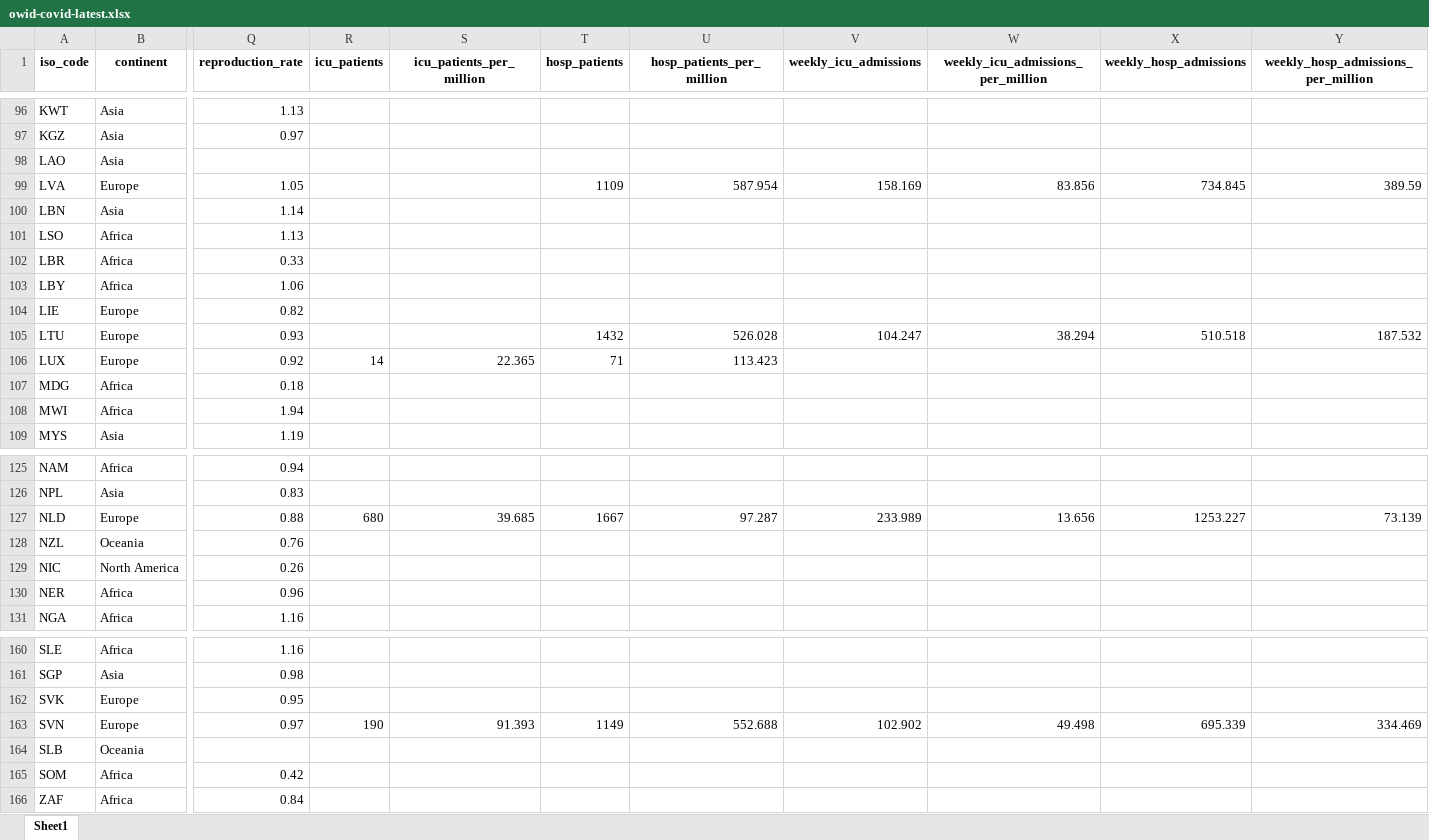
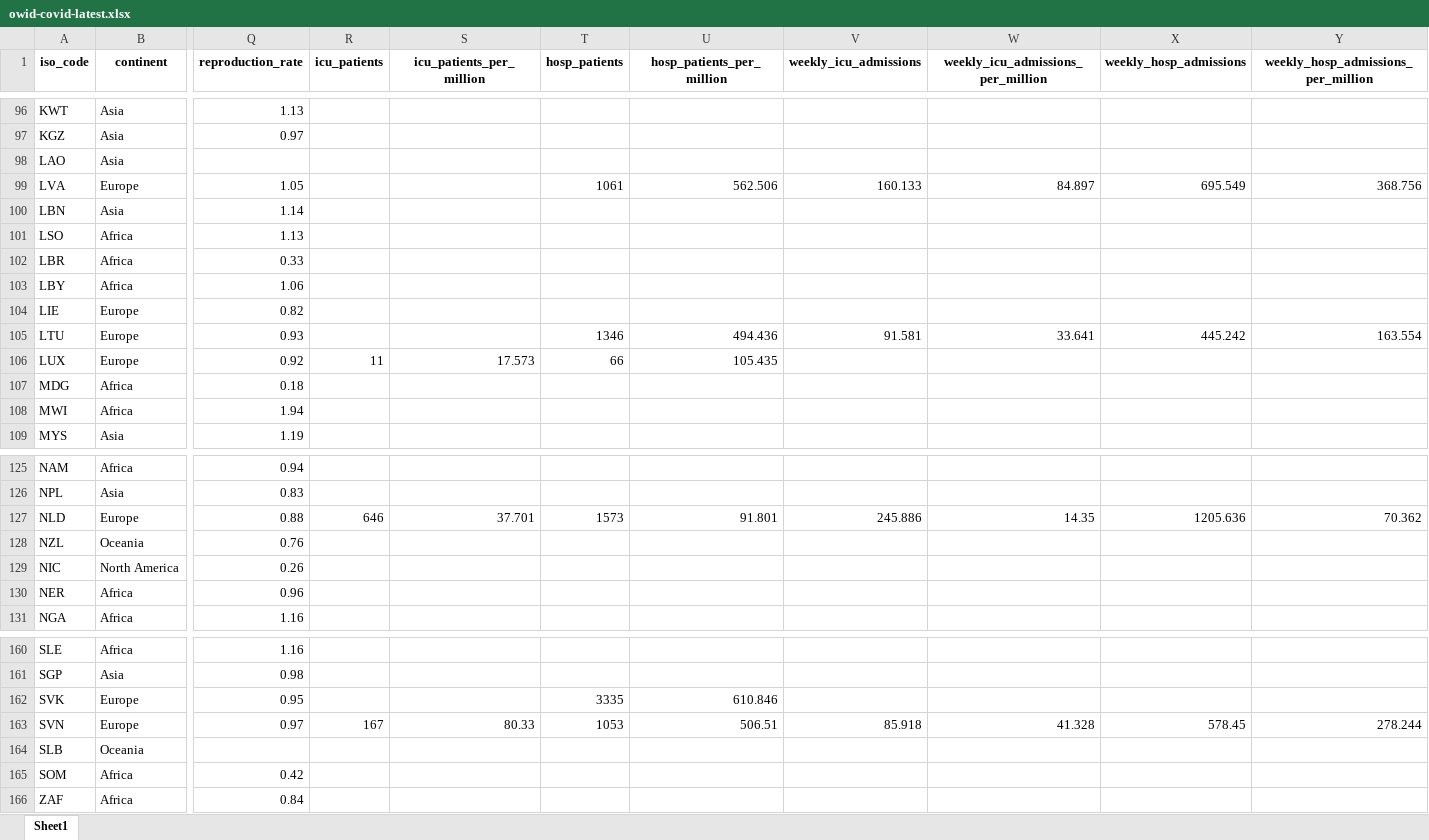
Before and after one commit to owid/covid-19-data, an Excel workbook: public/data/latest/owid-covid-latest.xlsx, sheet Sheet1, drawn as a sheet; only a part is shown, gaps mark what is left out; values as stored, in another font and other column widths than the file's, no borders; the diff covers the shown part only; the diff names each change by its address in the sheet, - before the commit and + after, or states it on an @@ line.

```diff
--- a/public/data/latest/owid-covid-latest.xlsx (sheet Sheet1)
+++ b/public/data/latest/owid-covid-latest.xlsx (sheet Sheet1)
-T99 (hosp_patients): 1109
+T99 (hosp_patients): 1061
-U99 (hosp_patients_per_million): 587.954
+U99 (hosp_patients_per_million): 562.506
-V99 (weekly_icu_admissions): 158.169
+V99 (weekly_icu_admissions): 160.133
-W99: 83.856
+W99: 84.897
-X99 (weekly_hosp_admissions): 734.845
+X99 (weekly_hosp_admissions): 695.549
-Y99: 389.59
+Y99: 368.756
-T105 (hosp_patients): 1432
+T105 (hosp_patients): 1346
-U105 (hosp_patients_per_million): 526.028
+U105 (hosp_patients_per_million): 494.436
-V105 (weekly_icu_admissions): 104.247
+V105 (weekly_icu_admissions): 91.581
-W105: 38.294
+W105: 33.641
-X105 (weekly_hosp_admissions): 510.518
+X105 (weekly_hosp_admissions): 445.242
-Y105: 187.532
+Y105: 163.554
-R106 (icu_patients): 14
+R106 (icu_patients): 11
-S106 (icu_patients_per_million): 22.365
+S106 (icu_patients_per_million): 17.573
-T106 (hosp_patients): 71
+T106 (hosp_patients): 66
-U106 (hosp_patients_per_million): 113.423
+U106 (hosp_patients_per_million): 105.435
-R127 (icu_patients): 680
+R127 (icu_patients): 646
-S127 (icu_patients_per_million): 39.685
+S127 (icu_patients_per_million): 37.701
-T127 (hosp_patients): 1667
+T127 (hosp_patients): 1573
-U127 (hosp_patients_per_million): 97.287
+U127 (hosp_patients_per_million): 91.801
-V127 (weekly_icu_admissions): 233.989
+V127 (weekly_icu_admissions): 245.886
-W127: 13.656
+W127: 14.35
-X127 (weekly_hosp_admissions): 1253.227
+X127 (weekly_hosp_admissions): 1205.636
-Y127: 73.139
+Y127: 70.362
-T162 (hosp_patients): (empty)
+T162 (hosp_patients): 3335
-U162 (hosp_patients_per_million): (empty)
+U162 (hosp_patients_per_million): 610.846
-R163 (icu_patients): 190
+R163 (icu_patients): 167
-S163 (icu_patients_per_million): 91.393
+S163 (icu_patients_per_million): 80.33
-T163 (hosp_patients): 1149
+T163 (hosp_patients): 1053
-U163 (hosp_patients_per_million): 552.688
+U163 (hosp_patients_per_million): 506.51
-V163 (weekly_icu_admissions): 102.902
+V163 (weekly_icu_admissions): 85.918
-W163: 49.498
+W163: 41.328
-X163 (weekly_hosp_admissions): 695.339
+X163 (weekly_hosp_admissions): 578.45
-Y163: 334.469
+Y163: 278.244
```
Also changed, not shown: 149 edited cells elsewhere in this sheet, 5 other files.
